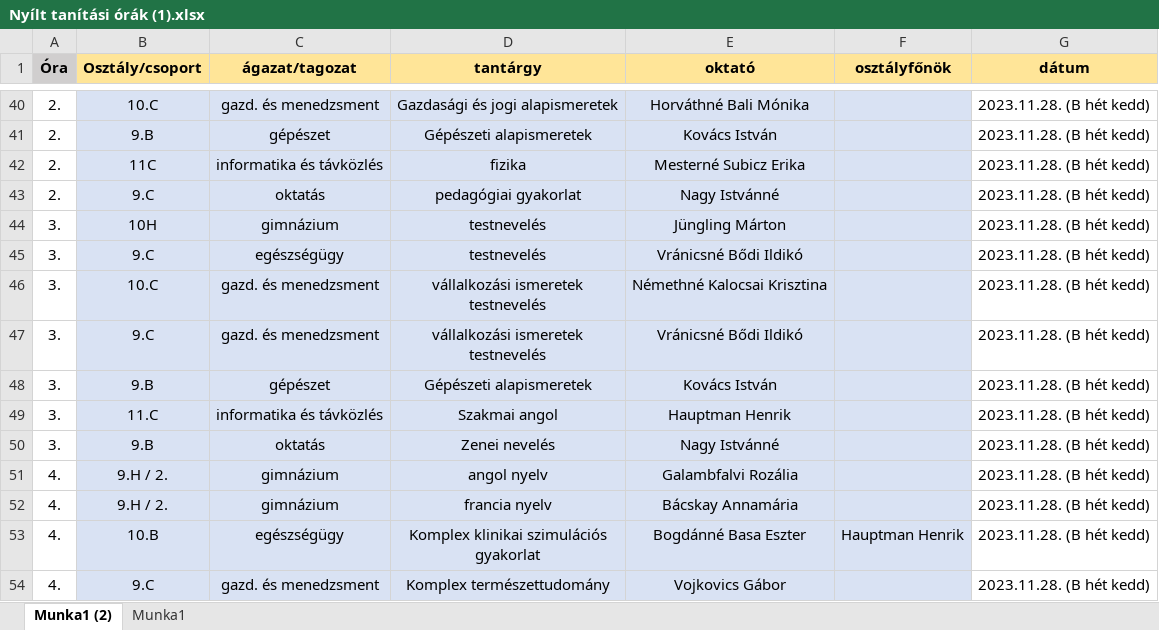
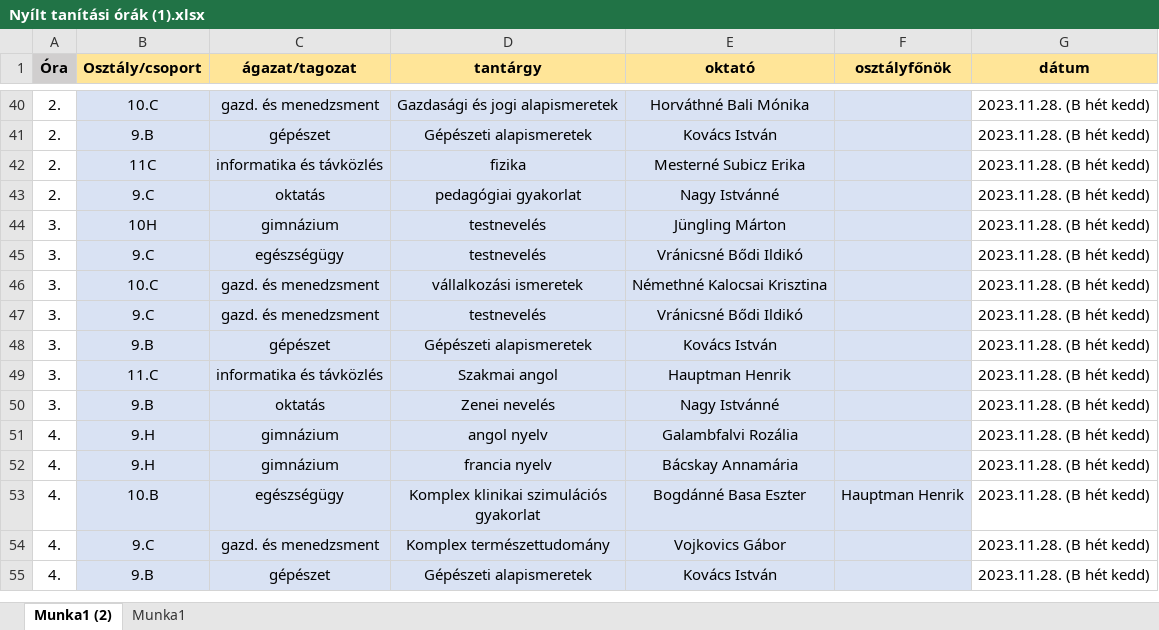
Before and after one commit to LaciPvP/Progika2024, an Excel workbook: Többi cucc/Nyílt tanítási órák (1).xlsx, sheet Munka1 (2), drawn as a sheet; only a part is shown, gaps mark what is left out; the shorter side is filled out with more unchanged rows; values as stored, in another font and other column widths than the file's, no borders; ↵ is a line break in a cell; the diff covers the shown part only; the diff names each change by its address in the sheet, - before the commit and + after, or states it on an @@ line.

```diff
--- a/Többi cucc/Nyílt tanítási órák (1).xlsx (sheet Munka1 (2))
+++ b/Többi cucc/Nyílt tanítási órák (1).xlsx (sheet Munka1 (2))
-D46 (tantárgy): vállalkozási ismeretek ↵ testnevelés
+D46 (tantárgy): vállalkozási ismeretek
-D47 (tantárgy): vállalkozási ismeretek ↵ testnevelés
+D47 (tantárgy): testnevelés
-B51:B52 (Osztály/csoport): 9.H / 2.
+B51:B52 (Osztály/csoport): 9.H
```
Also changed, not shown: 21 edited cells elsewhere in this sheet, sheet Munka1, 21 other files.
